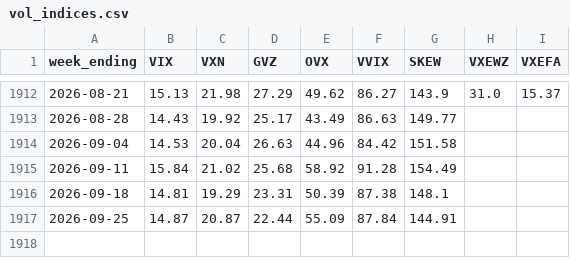
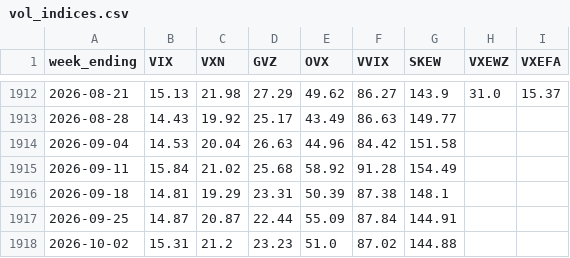
Before and after one commit to 8wy88kzpj9-pixel/hull-price-pipeline, a CSV file: data/vol_indices.csv, drawn as a sheet; only a part is shown, gaps mark what is left out.

```diff
--- a/data/vol_indices.csv
+++ b/data/vol_indices.csv
@@ -1917 +1917,2 @@ week_ending,VIX,VXN,GVZ,OVX,VVIX,SKEW,VXEWZ,VXEFA
 2026-09-25,14.87,20.87,22.44,55.09,87.84,144.91,,
+2026-10-02,15.31,21.2,23.23,51.0,87.02,144.88,,
```
Also changed, not shown: data/hull3d.csv, data/hull_weekly.csv, 4 other files.
